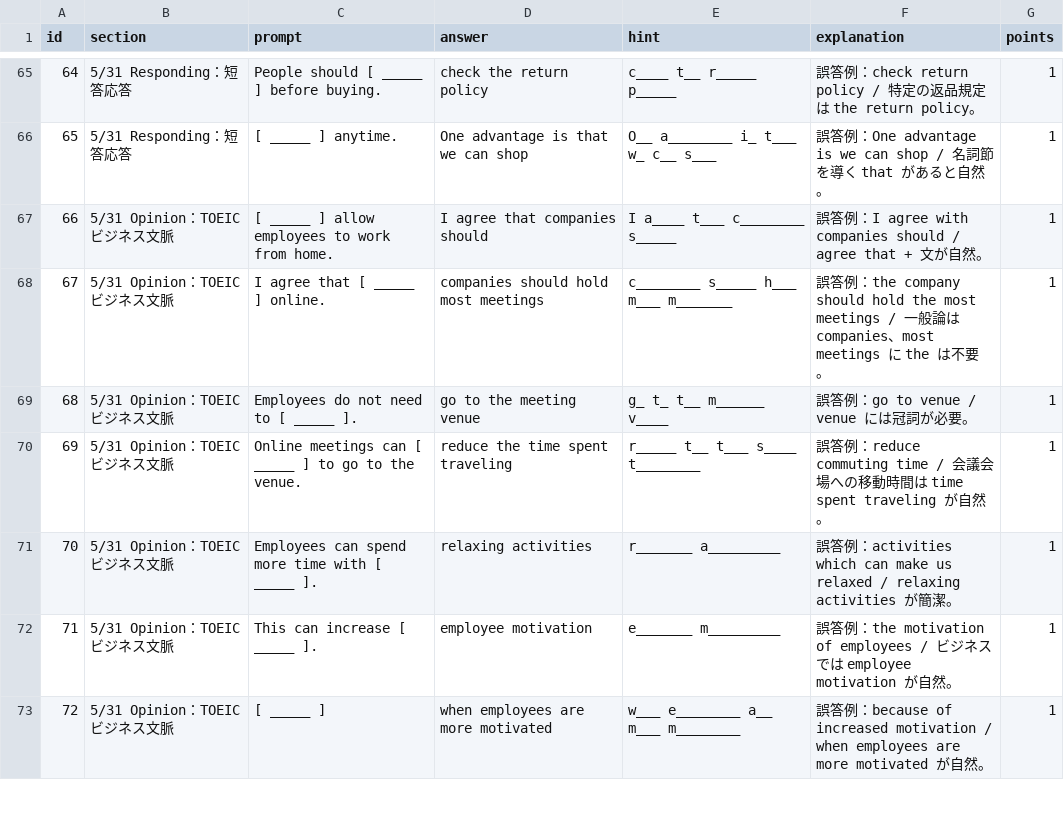
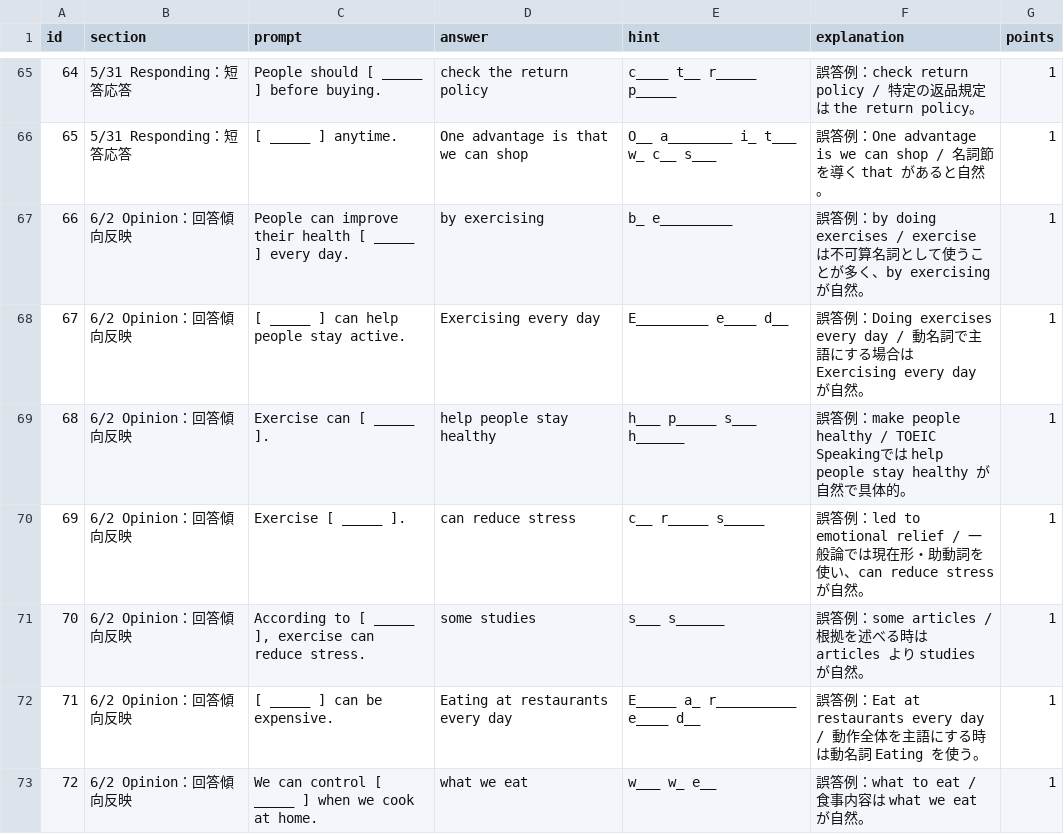
Before and after one commit to m4myx27p86-cyber/learning-tool, a CSV file: data/speaking_review/toeic_speaking_review_cloze.csv, drawn as a sheet; only a part is shown, gaps mark what is left out; the diff covers the shown part only.

```diff
--- a/data/speaking_review/toeic_speaking_review_cloze.csv
+++ b/data/speaking_review/toeic_speaking_review_cloze.csv
@@ -66,8 +66,8 @@
 65,5/31 Responding：短答応答,[ _____ ] anytime.,One advantage is that we can shop,O__ a________ i_ t___ w_ c__ s___,誤答例：One advantage is we can shop / 名詞節を導く that があると自然。,1
-66,5/31 Opinion：TOEICビジネス文脈,[ _____ ] allow employees to work from home.,I agree that companies should,I a____ t___ c________ s_____,誤答例：I agree with companies should / agree that + 文が自然。,1
-67,5/31 Opinion：TOEICビジネス文脈,I agree that [ _____ ] online.,companies should hold most meetings,c________ s_____ h___ m___ m_______,誤答例：the company should hold the most meetings / 一般論は companies、most meetings に the は不要。,1
-68,5/31 Opinion：TOEICビジネス文脈,Employees do not need to [ _____ ].,go to the meeting venue,g_ t_ t__ m______ v____,誤答例：go to venue / venue には冠詞が必要。,1
-69,5/31 Opinion：TOEICビジネス文脈,Online meetings can [ _____ ] to go to the venue.,reduce the time spent traveling,r_____ t__ t___ s____ t________,誤答例：reduce commuting time / 会議会場への移動時間は time spent traveling が自然。,1
-70,5/31 Opinion：TOEICビジネス文脈,Employees can spend more time with [ _____ ].,relaxing activities,r_______ a_________,誤答例：activities which can make us relaxed / relaxing activities が簡潔。,1
-71,5/31 Opinion：TOEICビジネス文脈,This can increase [ _____ ].,employee motivation,e_______ m_________,誤答例：the motivation of employees / ビジネスでは employee motivation が自然。,1
-72,5/31 Opinion：TOEICビジネス文脈,[ _____ ],when employees are more motivated,w___ e________ a__ m___ m________,誤答例：because of increased motivation / when employees are more motivated が自然。,1
+66,6/2 Opinion：回答傾向反映,People can improve their health [ _____ ] every day.,by exercising,b_ e_________,誤答例：by doing exercises / exercise は不可算名詞として使うことが多く、by exercising が自然。,1
+67,6/2 Opinion：回答傾向反映,[ _____ ] can help people stay active.,Exercising every day,E_________ e____ d__,誤答例：Doing exercises every day / 動名詞で主語にする場合は Exercising every day が自然。,1
+68,6/2 Opinion：回答傾向反映,Exercise can [ _____ ].,help people stay healthy,h___ p_____ s___ h______,誤答例：make people healthy / TOEIC Speakingでは help people stay healthy が自然で具体的。,1
+69,6/2 Opinion：回答傾向反映,Exercise [ _____ ].,can reduce stress,c__ r_____ s_____,誤答例：led to emotional relief / 一般論では現在形・助動詞を使い、can reduce stress が自然。,1
+70,6/2 Opinion：回答傾向反映,"According to [ _____ ], exercise can reduce stress.",some studies,s___ s______,誤答例：some articles / 根拠を述べる時は articles より studies が自然。,1
+71,6/2 Opinion：回答傾向反映,[ _____ ] can be expensive.,Eating at restaurants every day,E_____ a_ r__________ e____ d__,誤答例：Eat at restaurants every day / 動作全体を主語にする時は動名詞 Eating を使う。,1
+72,6/2 Opinion：回答傾向反映,We can control [ _____ ] when we cook at home.,what we eat,w___ w_ e__,誤答例：what to eat / 食事内容は what we eat が自然。,1
```
Also changed, not shown: 140 edited cells elsewhere in this file, data/speaking_review/toeic_error_correction.csv, data/speaking_review/toeic_speaking_review_sentence.csv, 2 other files.
